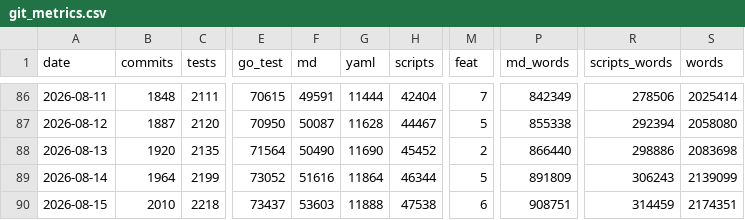
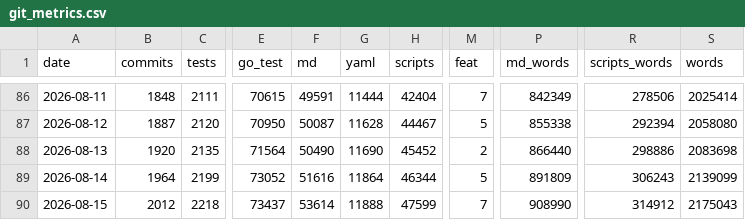
Before and after one commit to actions-gateway/github-actions-gateway, a CSV file: claude-usage/data/git_metrics.csv, drawn as a sheet; only a part is shown, gaps mark what is left out; the diff names each change by its address in the sheet, - before the commit and + after, or states it on an @@ line.

```diff
--- a/claude-usage/data/git_metrics.csv
+++ b/claude-usage/data/git_metrics.csv
-B90 (commits): 2010
+B90 (commits): 2012
-F90 (md): 53603
+F90 (md): 53614
-H90 (scripts): 47538
+H90 (scripts): 47599
-M90 (feat): 6
+M90 (feat): 7
-P90 (md_words): 908751
+P90 (md_words): 908990
-R90 (scripts_words): 314459
+R90 (scripts_words): 314912
-S90 (words): 2174351
+S90 (words): 2175043
```
Also changed, not shown: claude-usage/data/model_daily.csv, claude-usage/data/session_metrics.csv, 30 other files.
